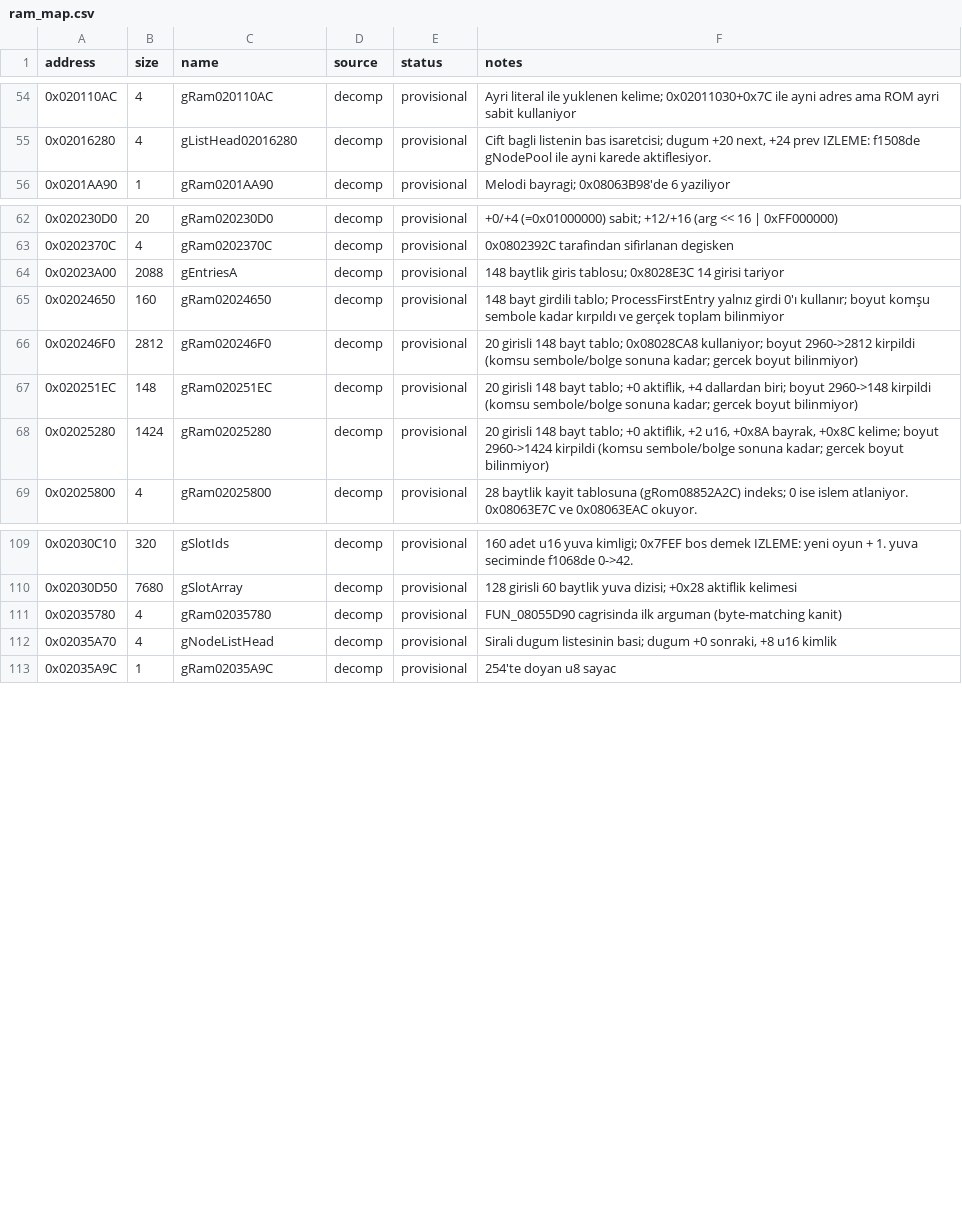
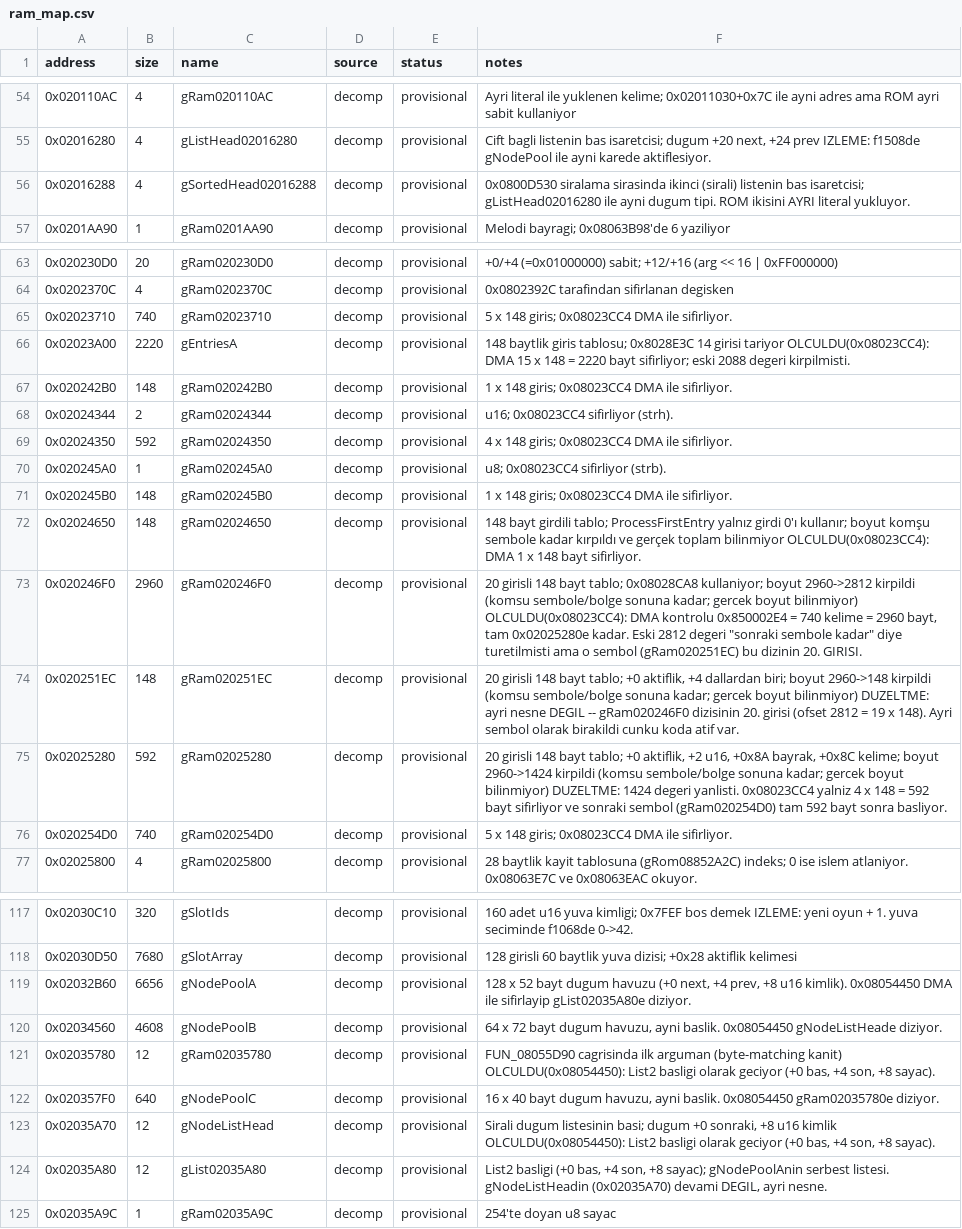
Before and after one commit to ahm3texe/gta-advance, a CSV file: data/ram_map.csv, drawn as a sheet; only a part is shown, gaps mark what is left out; the diff covers the shown part only.

Commit message:
Ikinci workflow turu: 11 fonksiyon + 12 yeni sembol + 6 boyut duzeltmesi

```diff
--- a/data/ram_map.csv
+++ b/data/ram_map.csv
@@ -55,2 +55,3 @@ address,size,name,source,status,notes
 0x02016280,4,gListHead02016280,decomp,provisional,"Cift bagli listenin bas isaretcisi; dugum +20 next, +24 prev  IZLEME: f1508de gNodePool ile ayni karede aktiflesiyor."
+0x02016288,4,gSortedHead02016288,decomp,provisional,0x0800D530 siralama sirasinda ikinci (sirali) listenin bas isaretcisi; gListHead02016280 ile ayni dugum tipi. ROM ikisini AYRI literal yukluyor.
 0x0201AA90,1,gRam0201AA90,decomp,provisional,Melodi bayragi; 0x08063B98'de 6 yaziliyor
@@ -63,7 +64,14 @@ address,size,name,source,status,notes
 0x0202370C,4,gRam0202370C,decomp,provisional,0x0802392C tarafindan sifirlanan degisken
-0x02023A00,2088,gEntriesA,decomp,provisional,148 baytlik giris tablosu; 0x8028E3C 14 girisi tariyor
-0x02024650,160,gRam02024650,decomp,provisional,148 bayt girdili tablo; ProcessFirstEntry yalnız girdi 0'ı kullanır; boyut komşu sembole kadar kırpıldı ve gerçek toplam bilinmiyor
-0x020246F0,2812,gRam020246F0,decomp,provisional,20 girisli 148 bayt tablo; 0x08028CA8 kullaniyor; boyut 2960->2812 kirpildi (komsu sembole/bolge sonuna kadar; gercek boyut bilinmiyor)
-0x020251EC,148,gRam020251EC,decomp,provisional,"20 girisli 148 bayt tablo; +0 aktiflik, +4 dallardan biri; boyut 2960->148 kirpildi (komsu sembole/bolge sonuna kadar; gercek boyut bilinmiyor)"
-0x02025280,1424,gRam02025280,decomp,provisional,"20 girisli 148 bayt tablo; +0 aktiflik, +2 u16, +0x8A bayrak, +0x8C kelime; boyut 2960->1424 kirpildi (komsu sembole/bolge sonuna kadar; gercek boyut bilinmiyor)"
+0x02023710,740,gRam02023710,decomp,provisional,5 x 148 giris; 0x08023CC4 DMA ile sifirliyor.
+0x02023A00,2220,gEntriesA,decomp,provisional,148 baytlik giris tablosu; 0x8028E3C 14 girisi tariyor  OLCULDU(0x08023CC4): DMA 15 x 148 = 2220 bayt sifirliyor; eski 2088 degeri kirpilmisti.
+0x020242B0,148,gRam020242B0,decomp,provisional,1 x 148 giris; 0x08023CC4 DMA ile sifirliyor.
+0x02024344,2,gRam02024344,decomp,provisional,u16; 0x08023CC4 sifirliyor (strh).
+0x02024350,592,gRam02024350,decomp,provisional,4 x 148 giris; 0x08023CC4 DMA ile sifirliyor.
+0x020245A0,1,gRam020245A0,decomp,provisional,u8; 0x08023CC4 sifirliyor (strb).
+0x020245B0,148,gRam020245B0,decomp,provisional,1 x 148 giris; 0x08023CC4 DMA ile sifirliyor.
+0x02024650,148,gRam02024650,decomp,provisional,148 bayt girdili tablo; ProcessFirstEntry yalnız girdi 0'ı kullanır; boyut komşu sembole kadar kırpıldı ve gerçek toplam bilinmiyor  OLCULDU(0x08023CC4): DMA 1 x 148 bayt sifirliyor.
+0x020246F0,2960,gRam020246F0,decomp,provisional,"20 girisli 148 bayt tablo; 0x08028CA8 kullaniyor; boyut 2960->2812 kirpildi (komsu sembole/bolge sonuna kadar; gercek boyut bilinmiyor)  OLCULDU(0x08023CC4): DMA kontrolu 0x850002E4 = 740 kelime = 2960 bayt, tam 0x02025280e kadar. Eski 2812 degeri ""sonraki sembole kadar"" diye turetilmisti ama o sembol (gRam020251EC) bu dizinin 20. GIRISI."
+0x020251EC,148,gRam020251EC,decomp,provisional,"20 girisli 148 bayt tablo; +0 aktiflik, +4 dallardan biri; boyut 2960->148 kirpildi (komsu sembole/bolge sonuna kadar; gercek boyut bilinmiyor)  DUZELTME: ayri nesne DEGIL -- gRam020246F0 dizisinin 20. girisi (ofset 2812 = 19 x 148). Ayri sembol olarak birakildi cunku koda atif var."
+0x02025280,592,gRam02025280,decomp,provisional,"20 girisli 148 bayt tablo; +0 aktiflik, +2 u16, +0x8A bayrak, +0x8C kelime; boyut 2960->1424 kirpildi (komsu sembole/bolge sonuna kadar; gercek boyut bilinmiyor)  DUZELTME: 1424 degeri yanlisti. 0x08023CC4 yalniz 4 x 148 = 592 bayt sifirliyor ve sonraki sembol (gRam020254D0) tam 592 bayt sonra basliyor."
+0x020254D0,740,gRam020254D0,decomp,provisional,5 x 148 giris; 0x08023CC4 DMA ile sifirliyor.
 0x02025800,4,gRam02025800,decomp,provisional,28 baytlik kayit tablosuna (gRom08852A2C) indeks; 0 ise islem atlaniyor. 0x08063E7C ve 0x08063EAC okuyor.
@@ -110,4 +118,8 @@ address,size,name,source,status,notes
 0x02030D50,7680,gSlotArray,decomp,provisional,128 girisli 60 baytlik yuva dizisi; +0x28 aktiflik kelimesi
-0x02035780,4,gRam02035780,decomp,provisional,FUN_08055D90 cagrisinda ilk arguman (byte-matching kanit)
-0x02035A70,4,gNodeListHead,decomp,provisional,"Sirali dugum listesinin basi; dugum +0 sonraki, +8 u16 kimlik"
+0x02032B60,6656,gNodePoolA,decomp,provisional,"128 x 52 bayt dugum havuzu (+0 next, +4 prev, +8 u16 kimlik). 0x08054450 DMA ile sifirlayip gList02035A80e diziyor."
+0x02034560,4608,gNodePoolB,decomp,provisional,"64 x 72 bayt dugum havuzu, ayni baslik. 0x08054450 gNodeListHeade diziyor."
+0x02035780,12,gRam02035780,decomp,provisional,"FUN_08055D90 cagrisinda ilk arguman (byte-matching kanit)  OLCULDU(0x08054450): List2 basligi olarak geciyor (+0 bas, +4 son, +8 sayac)."
+0x020357F0,640,gNodePoolC,decomp,provisional,"16 x 40 bayt dugum havuzu, ayni baslik. 0x08054450 gRam02035780e diziyor."
+0x02035A70,12,gNodeListHead,decomp,provisional,"Sirali dugum listesinin basi; dugum +0 sonraki, +8 u16 kimlik  OLCULDU(0x08054450): List2 basligi olarak geciyor (+0 bas, +4 son, +8 sayac)."
+0x02035A80,12,gList02035A80,decomp,provisional,"List2 basligi (+0 bas, +4 son, +8 sayac); gNodePoolAnin serbest listesi. gNodeListHeadin (0x02035A70) devami DEGIL, ayri nesne."
 0x02035A9C,1,gRam02035A9C,decomp,provisional,254'te doyan u8 sayac
```
Also changed, not shown: 1 edited cell elsewhere in this file, data/c_sources.csv, data/functions.csv, 14 other files.
